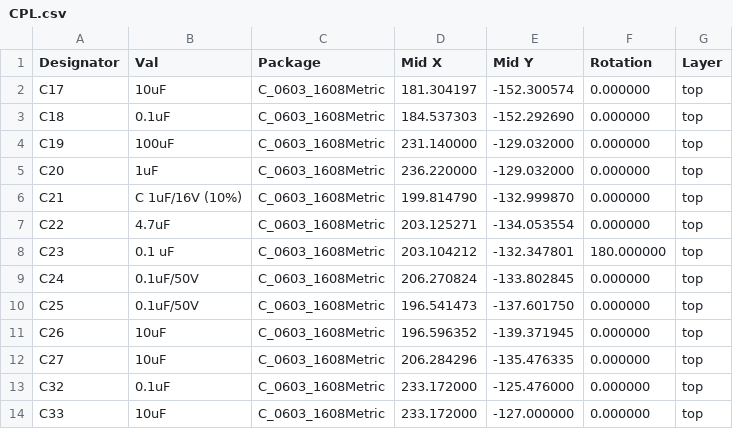
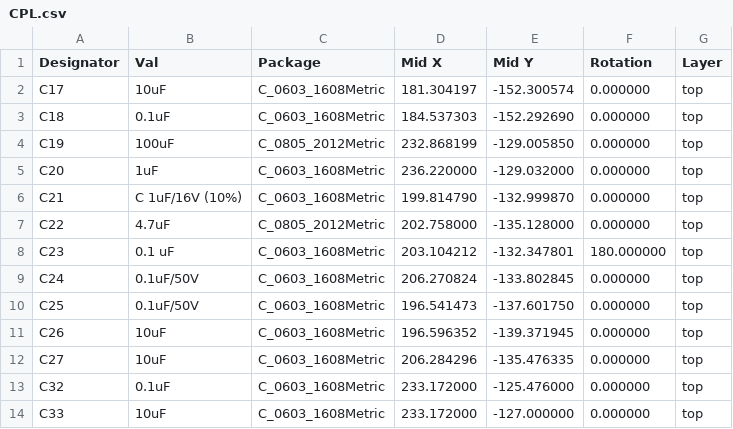
Before and after one commit to Monolith-BCI/Trillium-PCB, a CSV file: CPL.csv, drawn as a sheet; only a part is shown; the diff names each change by its address in the sheet, - before the commit and + after, or states it on an @@ line.

```diff
--- a/CPL.csv
+++ b/CPL.csv
-C4 (Package): C_0603_1608Metric
+C4 (Package): C_0805_2012Metric
-D4 (Mid X): 231.140000
+D4 (Mid X): 232.868199
-E4 (Mid Y): -129.032000
+E4 (Mid Y): -129.005850
-C7 (Package): C_0603_1608Metric
+C7 (Package): C_0805_2012Metric
-D7 (Mid X): 203.125271
+D7 (Mid X): 202.758000
-E7 (Mid Y): -134.053554
+E7 (Mid Y): -135.128000
```
Also changed, not shown: 23 other files.
